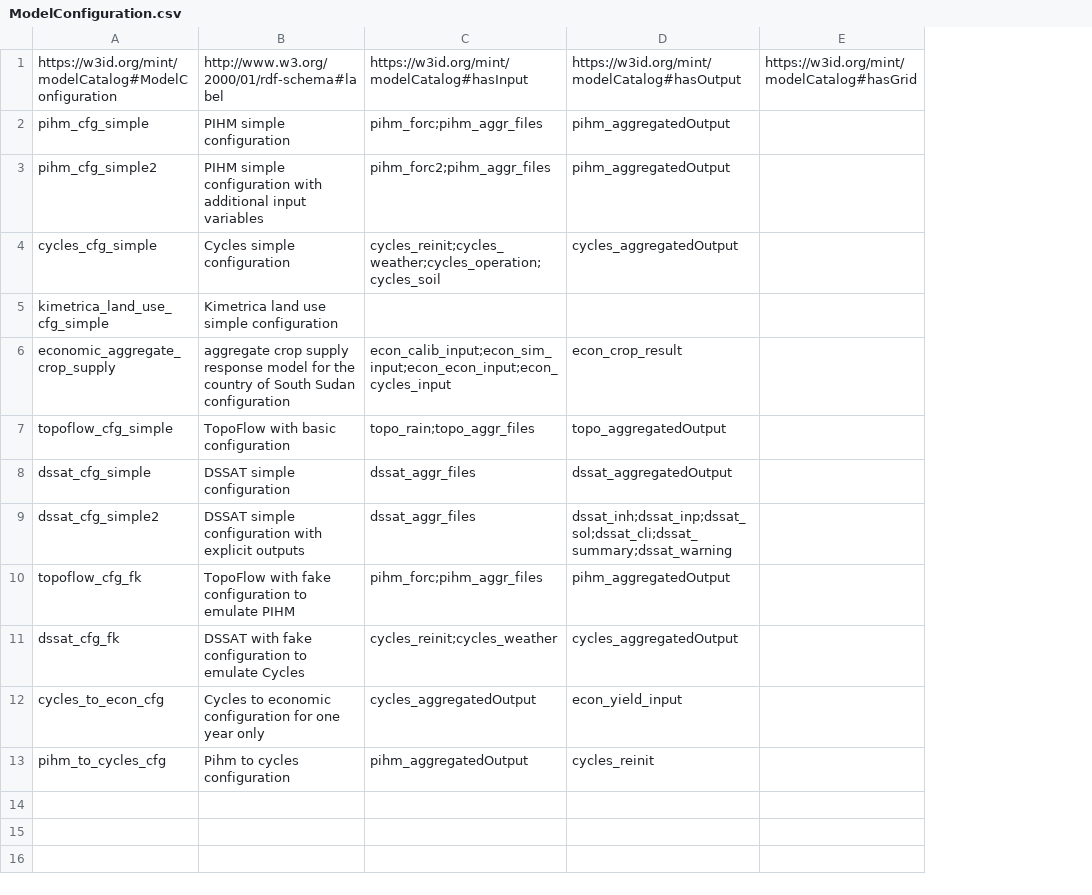
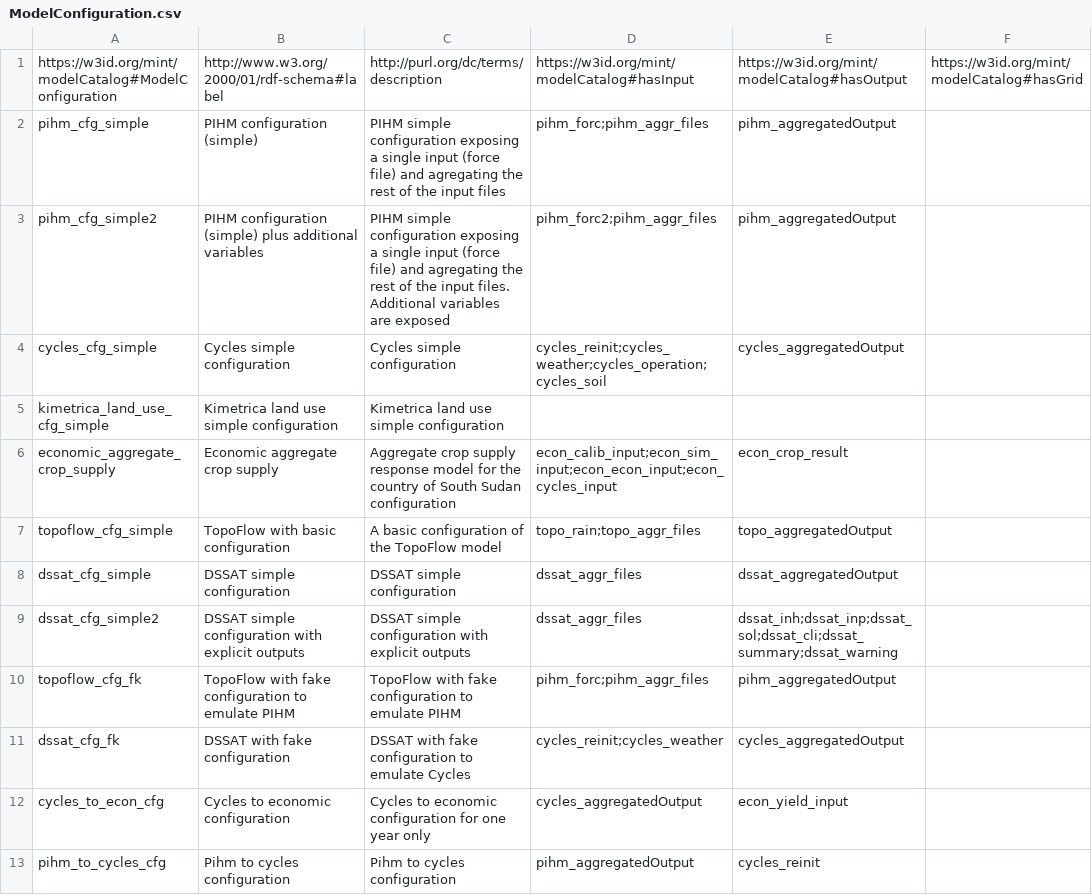
Before and after one commit to mintproject/Mint-ModelCatalog-Ontology, a CSV file: modelCatalog/instances/ModelConfiguration.csv, drawn as a sheet; only a part is shown; the diff names each change by its address in the sheet, - before the commit and + after, or states it on an @@ line.

```diff
--- a/modelCatalog/instances/ModelConfiguration.csv
+++ b/modelCatalog/instances/ModelConfiguration.csv
+column C, rows 1-13: http://purl.org/dc/terms/description | PIHM simple configuration exposing a single input (force file) and agregating the rest of the input files | PIHM simple configuration exposing a single input (force file) and agregating the rest of the input files. Additional variables are exposed | Cycles simple configuration | Kimetrica land use simple configuration | Aggregate crop supply response model for the country of South Sudan configuration | A basic configuration of the TopoFlow model | DSSAT simple configuration | DSSAT simple configuration with explicit outputs | TopoFlow with fake configuration to emulate PIHM | DSSAT with fake configuration to emulate Cycles | Cycles to economic configuration for one year only | Pihm to cycles configuration
-B2: PIHM simple configuration
+B2: PIHM configuration (simple)
-B3: PIHM simple configuration with additional input variables
+B3: PIHM configuration (simple) plus additional variables
-B6: aggregate crop supply response model for the country of South Sudan configuration
+B6: Economic aggregate crop supply
-B11: DSSAT with fake configuration to emulate Cycles
+B11: DSSAT with fake configuration
-B12: Cycles to economic configuration for one year only
+B12: Cycles to economic configuration
```
Also changed, not shown: modelCatalog/instances/Model.csv, modelCatalog/instances/ModelVersion.csv, 9 other files.
